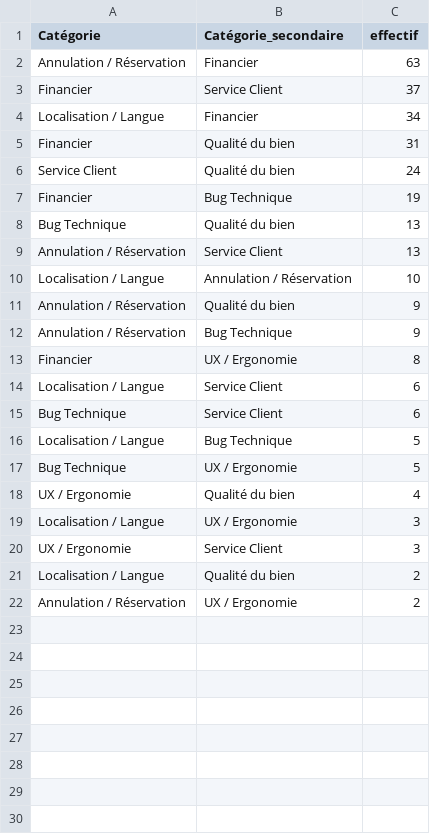
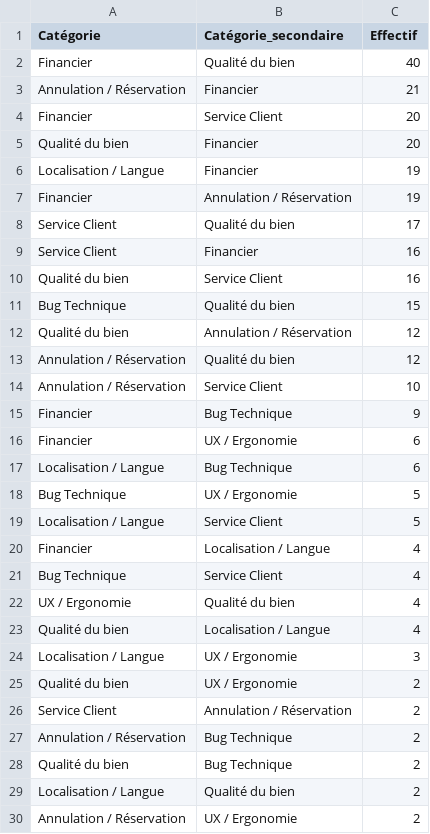
Before and after one commit to ngsanogo/feb26_dpm_abritel, a CSV file: data/synthese_secondaire.csv, drawn as a sheet; only a part is shown; the diff covers the shown part only.

Commit message:
data: regenerate all CSVs with new categorisation and add releases.csv

```diff
--- a/data/synthese_secondaire.csv
+++ b/data/synthese_secondaire.csv
@@ -1,21 +1,29 @@
-Catégorie,Catégorie_secondaire,effectif
-Annulation / Réservation,Financier,63
-Financier,Service Client,37
-Localisation / Langue,Financier,34
-Financier,Qualité du bien,31
-Service Client,Qualité du bien,24
-Financier,Bug Technique,19
-Bug Technique,Qualité du bien,13
-Annulation / Réservation,Service Client,13
-Localisation / Langue,Annulation / Réservation,10
-Annulation / Réservation,Qualité du bien,9
-Annulation / Réservation,Bug Technique,9
-Financier,UX / Ergonomie,8
-Localisation / Langue,Service Client,6
-Bug Technique,Service Client,6
-Localisation / Langue,Bug Technique,5
+Catégorie,Catégorie_secondaire,Effectif
+Financier,Qualité du bien,40
+Annulation / Réservation,Financier,21
+Financier,Service Client,20
+Qualité du bien,Financier,20
+Localisation / Langue,Financier,19
+Financier,Annulation / Réservation,19
+Service Client,Qualité du bien,17
+Service Client,Financier,16
+Qualité du bien,Service Client,16
+Bug Technique,Qualité du bien,15
+Qualité du bien,Annulation / Réservation,12
+Annulation / Réservation,Qualité du bien,12
+Annulation / Réservation,Service Client,10
+Financier,Bug Technique,9
+Financier,UX / Ergonomie,6
+Localisation / Langue,Bug Technique,6
 Bug Technique,UX / Ergonomie,5
+Localisation / Langue,Service Client,5
+Financier,Localisation / Langue,4
+Bug Technique,Service Client,4
 UX / Ergonomie,Qualité du bien,4
+Qualité du bien,Localisation / Langue,4
 Localisation / Langue,UX / Ergonomie,3
-UX / Ergonomie,Service Client,3
+Qualité du bien,UX / Ergonomie,2
+Service Client,Annulation / Réservation,2
+Annulation / Réservation,Bug Technique,2
+Qualité du bien,Bug Technique,2
 Localisation / Langue,Qualité du bien,2
```
Also changed, not shown: 8 added rows elsewhere in this file, data/crosstab_categorie_gravite.csv, data/crosstab_categorie_source.csv, 5 other files.
